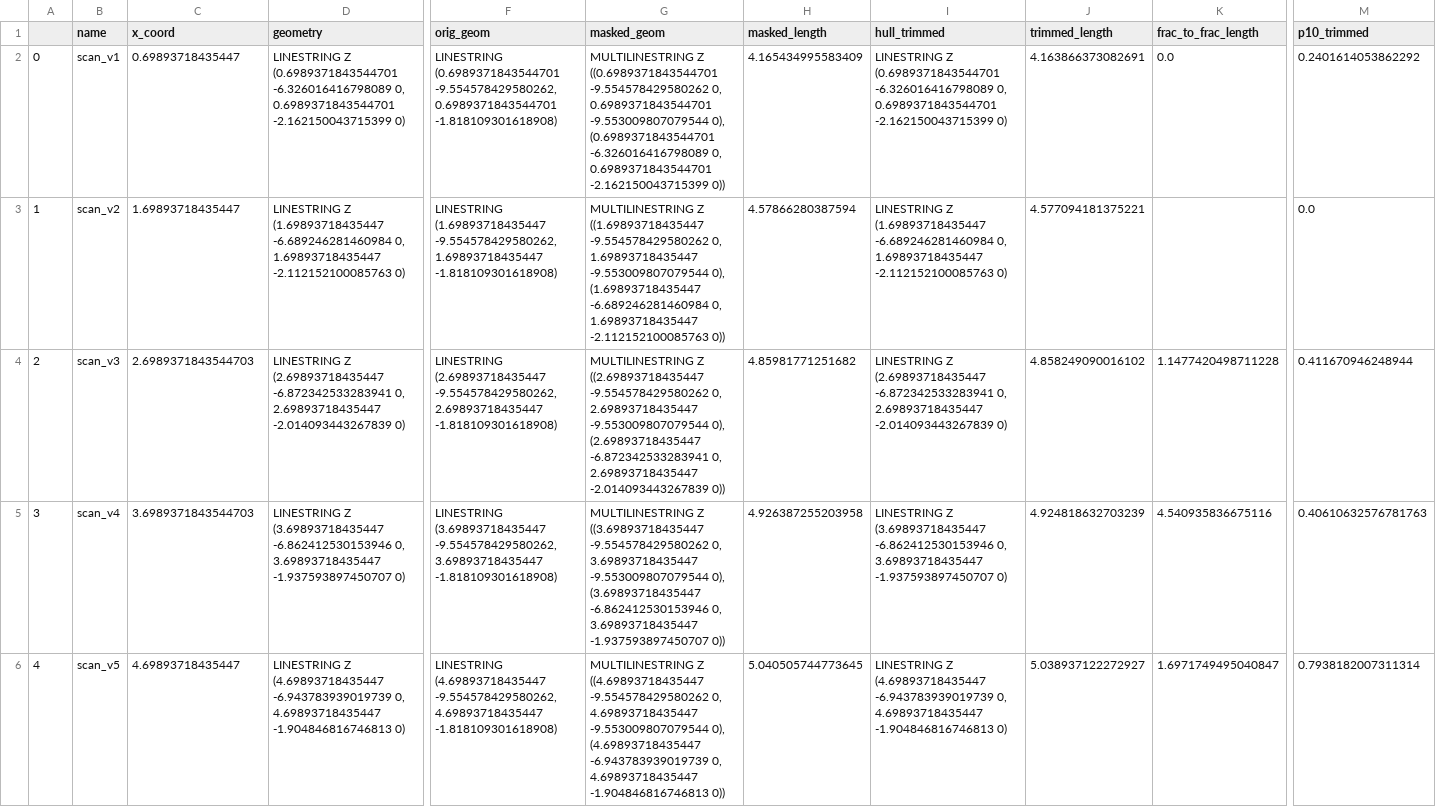
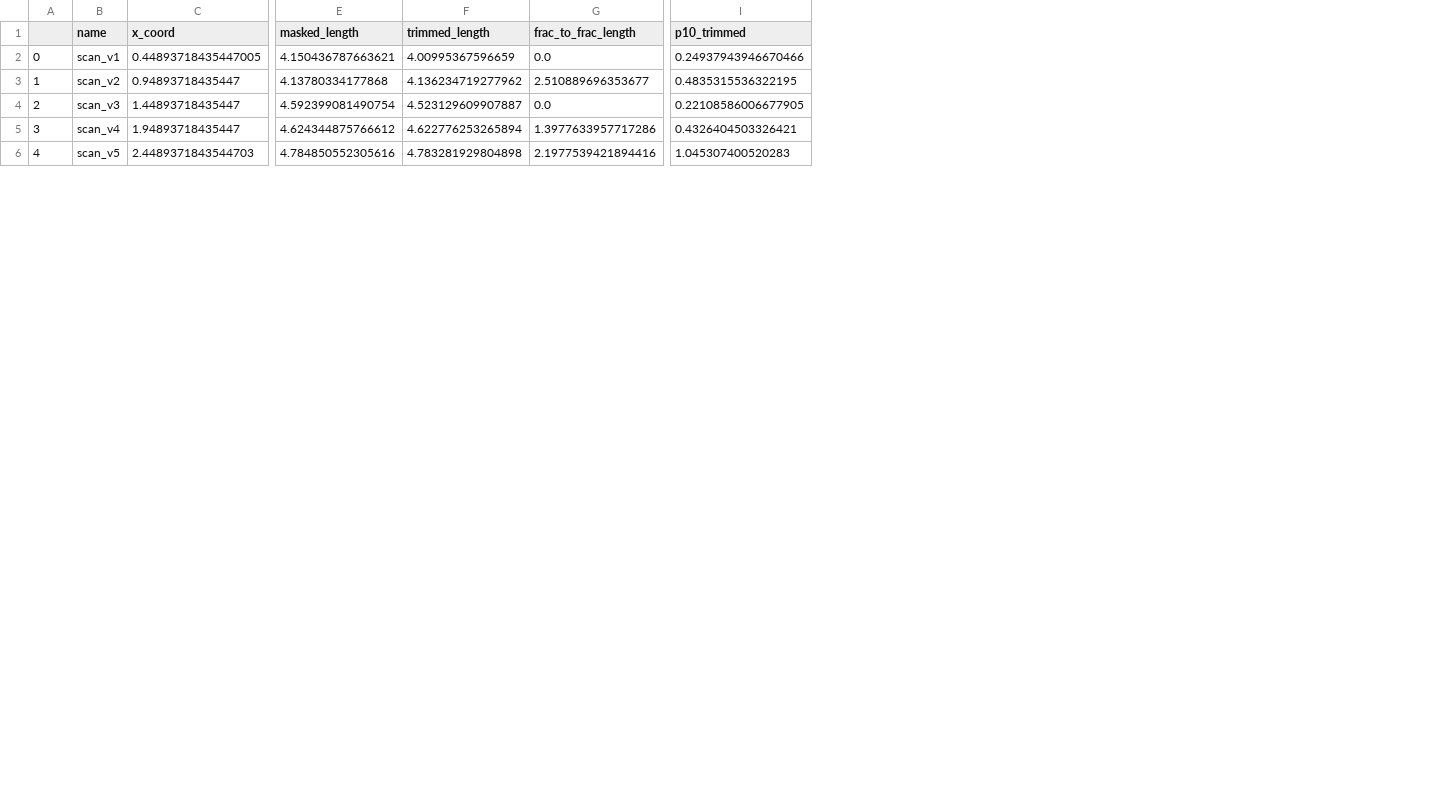
Before and after one commit to ScottHMcKean/fracture-segmentation, a CSV file: fracture-segmentation/vertical_scanlines.csv, drawn as a sheet; only a part is shown, gaps mark what is left out; removed rows and columns are numbered as before the commit, all else as after; the diff covers the shown part only; the diff names each change by its address in the sheet, - before the commit and + after, or states it on an @@ line.

Commit message:
Add vertical spacing df
Mirror horizontal spacing dataframe in vertical direction and add export call

```diff
--- a/fracture-segmentation/vertical_scanlines.csv
+++ b/fracture-segmentation/vertical_scanlines.csv
-column D (geometry), rows 2-6: LINESTRING Z (0.6989371843544701 -6.326016416798089 0, 0.6989371843544701 -2.162150043715399 0) | LINESTRING Z (1.69893718435447 -6.689246281460984 0, 1.69893718435447 -2.112152100085763 0) | LINESTRING Z (2.69893718435447 -6.872342533283941 0, 2.69893718435447 -2.014093443267839 0) | LINESTRING Z (3.69893718435447 -6.862412530153946 0, 3.69893718435447 -1.937593897450707 0) | LINESTRING Z (4.69893718435447 -6.943783939019739 0, 4.69893718435447 -1.904846816746813 0)
-column F (orig_geom), rows 2-6: LINESTRING (0.6989371843544701 -9.554578429580262, 0.6989371843544701 -1.818109301618908) | LINESTRING (1.69893718435447 -9.554578429580262, 1.69893718435447 -1.818109301618908) | LINESTRING (2.69893718435447 -9.554578429580262, 2.69893718435447 -1.818109301618908) | LINESTRING (3.69893718435447 -9.554578429580262, 3.69893718435447 -1.818109301618908) | LINESTRING (4.69893718435447 -9.554578429580262, 4.69893718435447 -1.818109301618908)
-column G (masked_geom), rows 2-6: MULTILINESTRING Z ((0.6989371843544701 -9.554578429580262 0, 0.6989371843544701 -9.553009807079544 0), (0.6989371843544701 -6.326016416798089 0, 0.6989371843544701 -2.162150043715399 0)) | MULTILINESTRING Z ((1.69893718435447 -9.554578429580262 0, 1.69893718435447 -9.553009807079544 0), (1.69893718435447 -6.689246281460984 0, 1.69893718435447 -2.112152100085763 0)) | MULTILINESTRING Z ((2.69893718435447 -9.554578429580262 0, 2.69893718435447 -9.553009807079544 0), (2.69893718435447 -6.872342533283941 0, 2.69893718435447 -2.014093443267839 0)) | MULTILINESTRING Z ((3.69893718435447 -9.554578429580262 0, 3.69893718435447 -9.553009807079544 0), (3.69893718435447 -6.862412530153946 0, 3.69893718435447 -1.937593897450707 0)) | MULTILINESTRING Z ((4.69893718435447 -9.554578429580262 0, 4.69893718435447 -9.553009807079544 0), (4.69893718435447 -6.943783939019739 0, 4.69893718435447 -1.904846816746813 0))
-column I (hull_trimmed), rows 2-6: LINESTRING Z (0.6989371843544701 -6.326016416798089 0, 0.6989371843544701 -2.162150043715399 0) | LINESTRING Z (1.69893718435447 -6.689246281460984 0, 1.69893718435447 -2.112152100085763 0) | LINESTRING Z (2.69893718435447 -6.872342533283941 0, 2.69893718435447 -2.014093443267839 0) | LINESTRING Z (3.69893718435447 -6.862412530153946 0, 3.69893718435447 -1.937593897450707 0) | LINESTRING Z (4.69893718435447 -6.943783939019739 0, 4.69893718435447 -1.904846816746813 0)
-C2 (x_coord): 0.69893718435447
+C2 (x_coord): 0.44893718435447005
-E2 (masked_length): 4.165434995583409
+E2 (masked_length): 4.150436787663621
-F2 (trimmed_length): 4.163866373082691
+F2 (trimmed_length): 4.00995367596659
-I2 (p10_trimmed): 0.2401614053862292
+I2 (p10_trimmed): 0.24937943946670466
-C3 (x_coord): 1.69893718435447
+C3 (x_coord): 0.94893718435447
-E3 (masked_length): 4.57866280387594
+E3 (masked_length): 4.13780334177868
-F3 (trimmed_length): 4.577094181375221
+F3 (trimmed_length): 4.136234719277962
-G3 (frac_to_frac_length): (empty)
+G3 (frac_to_frac_length): 2.510889696353677
-I3 (p10_trimmed): 0.0
+I3 (p10_trimmed): 0.4835315536322195
-C4 (x_coord): 2.6989371843544703
+C4 (x_coord): 1.44893718435447
-E4 (masked_length): 4.85981771251682
+E4 (masked_length): 4.592399081490754
-F4 (trimmed_length): 4.858249090016102
+F4 (trimmed_length): 4.523129609907887
-G4 (frac_to_frac_length): 1.1477420498711228
+G4 (frac_to_frac_length): 0.0
-I4 (p10_trimmed): 0.411670946248944
+I4 (p10_trimmed): 0.22108586006677905
-C5 (x_coord): 3.6989371843544703
+C5 (x_coord): 1.94893718435447
-E5 (masked_length): 4.926387255203958
+E5 (masked_length): 4.624344875766612
-F5 (trimmed_length): 4.924818632703239
+F5 (trimmed_length): 4.622776253265894
-G5 (frac_to_frac_length): 4.540935836675116
+G5 (frac_to_frac_length): 1.3977633957717286
-I5 (p10_trimmed): 0.40610632576781763
+I5 (p10_trimmed): 0.4326404503326421
-C6 (x_coord): 4.69893718435447
+C6 (x_coord): 2.4489371843544703
-E6 (masked_length): 5.040505744773645
+E6 (masked_length): 4.784850552305616
-F6 (trimmed_length): 5.038937122272927
+F6 (trimmed_length): 4.783281929804898
-G6 (frac_to_frac_length): 1.6971749495040847
+G6 (frac_to_frac_length): 2.1977539421894416
-I6 (p10_trimmed): 0.7938182007311314
+I6 (p10_trimmed): 1.045307400520283
```
Also changed, not shown: 12 added rows and 46 edited cells elsewhere in this file, 4 other files.
